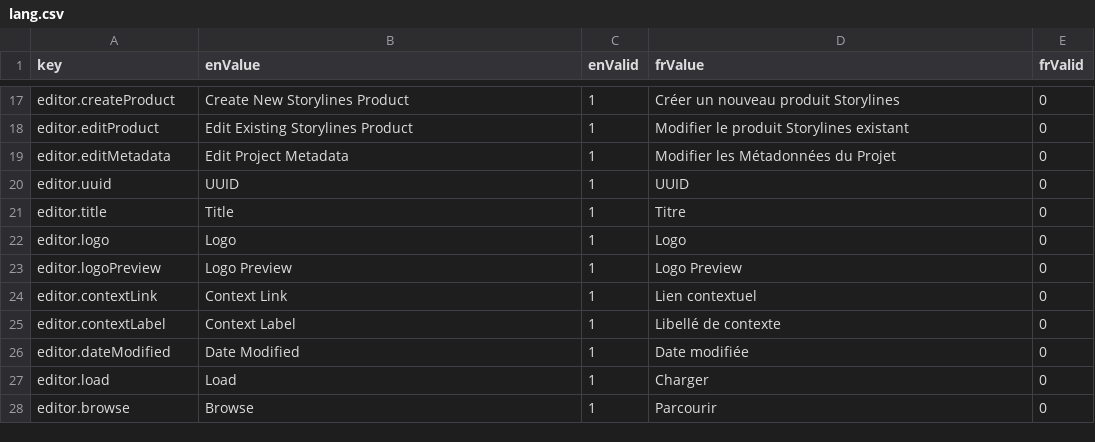
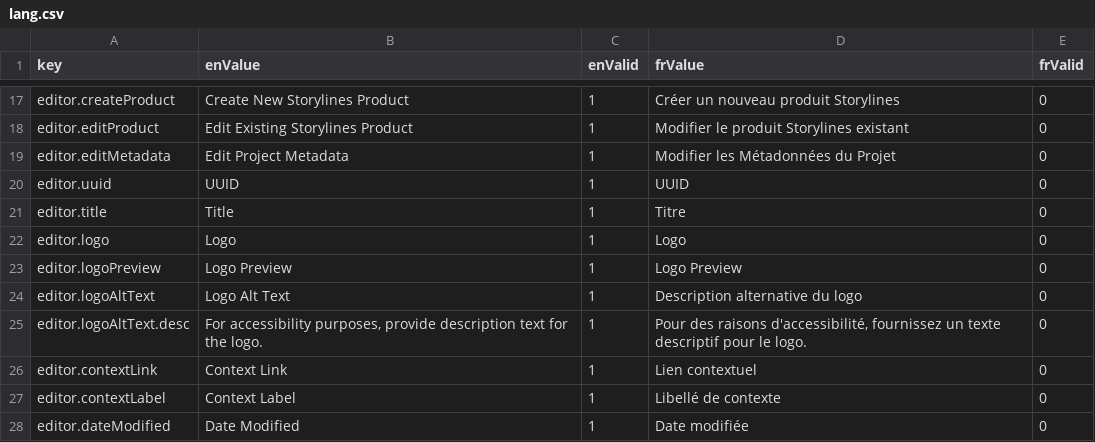
Before and after one commit to ramp4-pcar4/storylines-editor, a CSV file: src/lang/lang.csv, drawn as a sheet; only a part is shown, gaps mark what is left out; the shorter side is filled out with more unchanged rows.

Commit message:
add logo alt text; fix app breaking when missing logo

```diff
--- a/src/lang/lang.csv
+++ b/src/lang/lang.csv
@@ -23,2 +23,4 @@ editor.logo,Logo,1,Logo,0
 editor.logoPreview,Logo Preview,1,Logo Preview,0
+editor.logoAltText,Logo Alt Text,1,Description alternative du logo,0
+editor.logoAltText.desc,"For accessibility purposes, provide description text for the logo.",1,"Pour des raisons d'accessibilité, fournissez un texte descriptif pour le logo.",0
 editor.contextLink,Context Link,1,Lien contextuel,0
```
Also changed, not shown: 3 other files.
